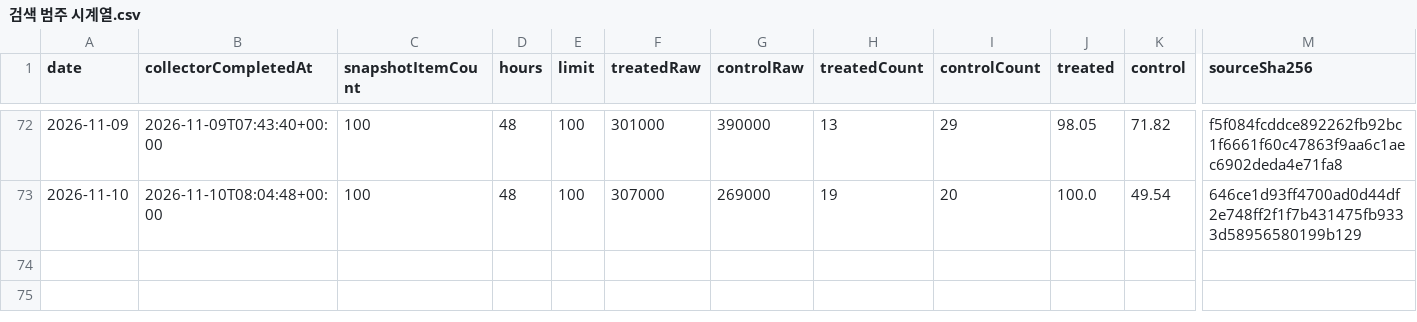
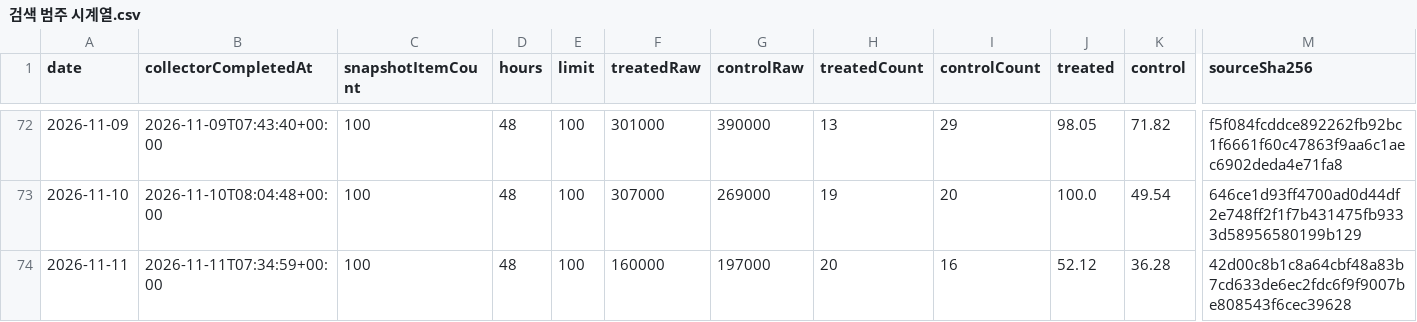
Before and after one commit to DongsooJung/dongsoojung.github.io, a CSV file: did/data/검색 범주 시계열.csv, drawn as a sheet; only a part is shown, gaps mark what is left out; rows hold the shown columns only; the diff names each change by its address in the sheet, - before the commit and + after, or states it on an @@ line.

```diff
--- a/did/data/검색 범주 시계열.csv
+++ b/did/data/검색 범주 시계열.csv
+row 74: 2026-11-11 | 2026-11-11T07:34:59+00:00 | 100 | 48 | 100 | 160000 | 197000 | 20 | 16 | 52.12 | 36.28 | 42d00c8b1c8a64cbf48a83b7cd633de6ec2fdc6f9f9007be808543f6cec39628
```
Also changed, not shown: 3 other files.
